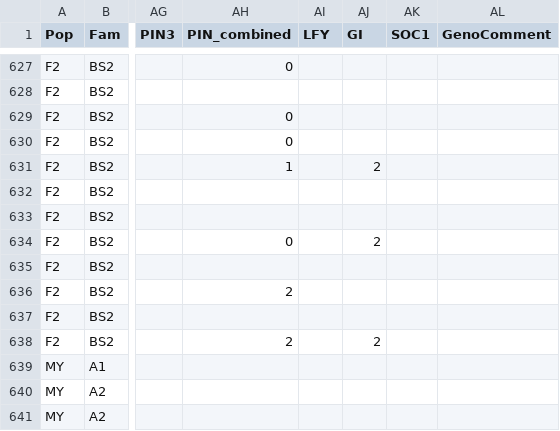
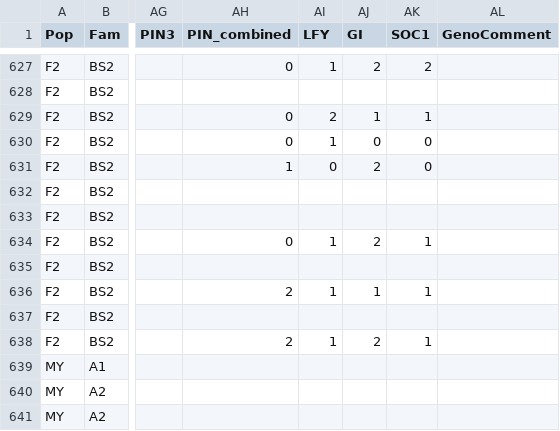
Before and after one commit to dlreming/dlreming.github.io, a CSV file: QTLStudyTraitAnalysis_survMarkers.csv, drawn as a sheet; only a part is shown, gaps mark what is left out; the diff covers the shown part only; the diff names each change by its address in the sheet, - before the commit and + after, or states it on an @@ line.

```diff
--- a/QTLStudyTraitAnalysis_survMarkers.csv
+++ b/QTLStudyTraitAnalysis_survMarkers.csv
-AI627 (LFY): (empty)
+AI627 (LFY): 1
-AJ627 (GI): (empty)
+AJ627 (GI): 2
-AK627 (SOC1): (empty)
+AK627 (SOC1): 2
-AI629 (LFY): (empty)
+AI629 (LFY): 2
-AJ629 (GI): (empty)
+AJ629 (GI): 1
-AK629 (SOC1): (empty)
+AK629 (SOC1): 1
-AI630 (LFY): (empty)
+AI630 (LFY): 1
-AJ630 (GI): (empty)
+AJ630 (GI): 0
-AK630:AK631 (SOC1): (empty)
+AK630:AK631 (SOC1): 0
-AI631 (LFY): (empty)
+AI631 (LFY): 0
-AI634 (LFY): (empty)
+AI634 (LFY): 1
-AK634 (SOC1): (empty)
+AK634 (SOC1): 1
-AI636 (LFY): (empty)
+AI636 (LFY): 1
-AJ636 (GI): (empty)
+AJ636 (GI): 1
-AK636 (SOC1): (empty)
+AK636 (SOC1): 1
-AI638 (LFY): (empty)
+AI638 (LFY): 1
-AK638 (SOC1): (empty)
+AK638 (SOC1): 1
```
Also changed, not shown: 27 edited cells elsewhere in this file.
